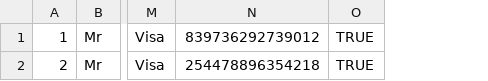
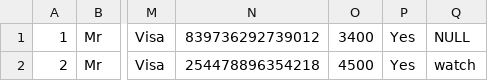
Before and after one commit to mKingUOW/222Project, a CSV file: 222_Project_Code/src/database/otherPersons.csv, drawn as a sheet; only a part is shown, gaps mark what is left out; removed rows and columns are numbered as before the commit, all else as after; the diff names each change by its address in the sheet, - before the commit and + after, or states it on an @@ line.

```diff
--- a/222_Project_Code/src/database/otherPersons.csv
+++ b/222_Project_Code/src/database/otherPersons.csv
-column O, rows 1-2: TRUE | TRUE
+column O, rows 1-2: 3400 | 4500
+column P, rows 1-2: Yes | Yes
+column Q, rows 1-2: NULL | watch
```
Also changed, not shown: 222_Project_Code/src/database/userDetail.csv, 3 other files.
